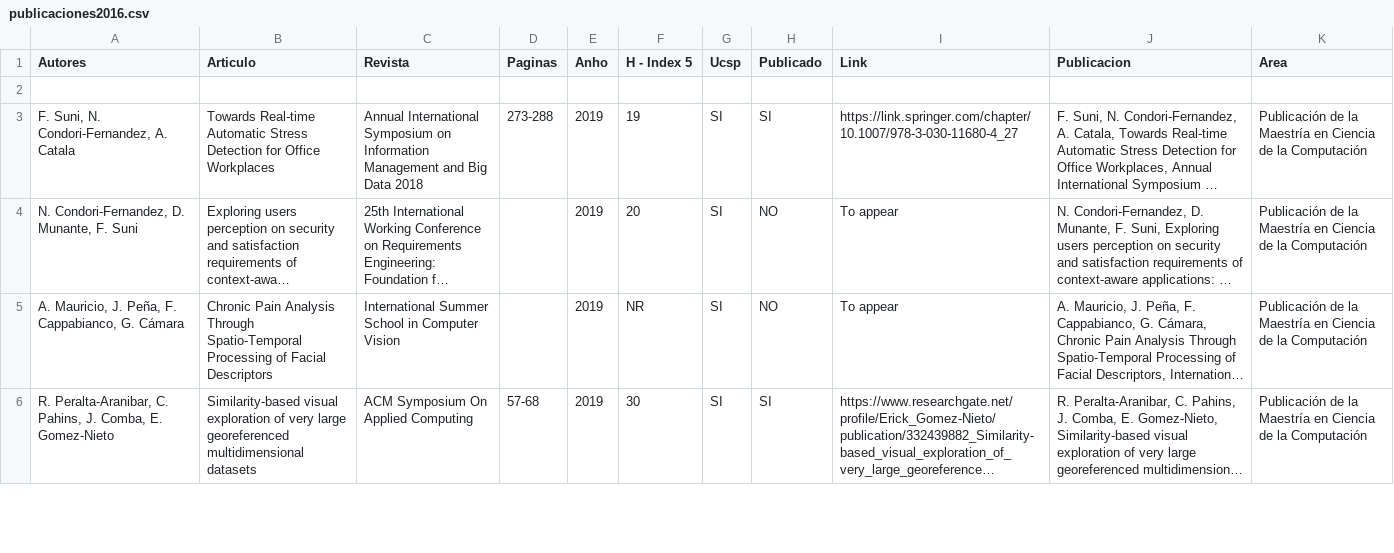
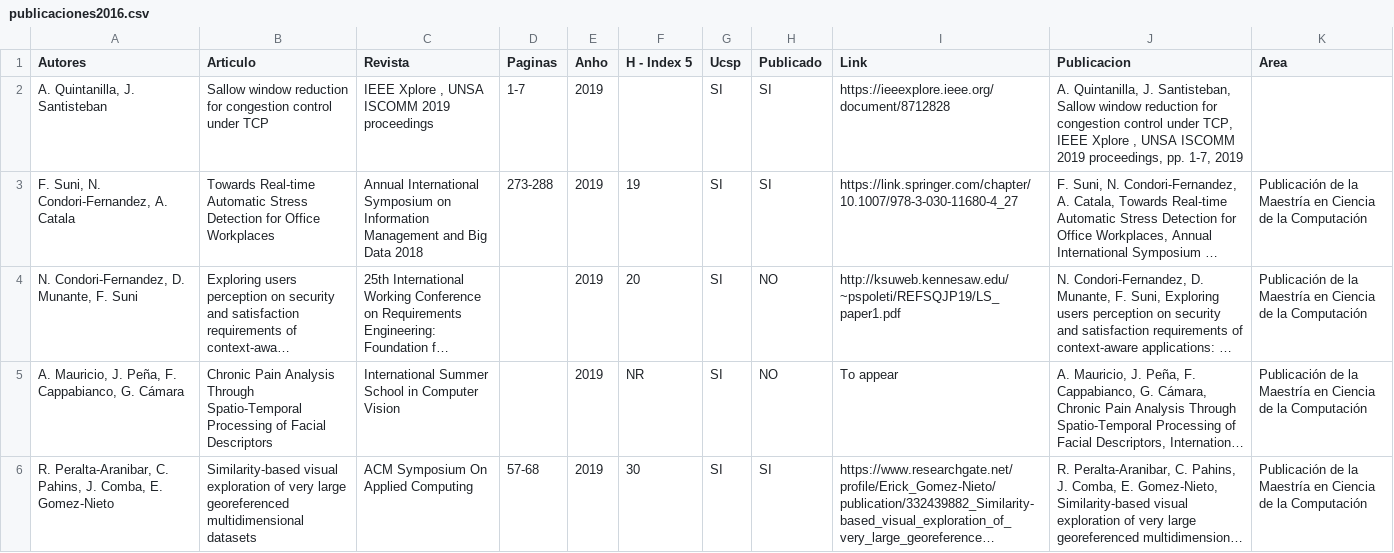
Before and after one commit to cs-ucsp/rics-ucsp, a CSV file: _data/publicaciones2016.csv, drawn as a sheet; only a part is shown; long unchanged cells end in …; the diff covers the shown part only; the diff names each change by its address in the sheet, - before the commit and + after, or states it on an @@ line.

Commit message:
Actualizacion Publicaciones RICS

```diff
--- a/_data/publicaciones2016.csv
+++ b/_data/publicaciones2016.csv
-row 2: (empty)
+row 2: A. Quintanilla, J. Santisteban | Sallow window reduction for congestion control under TCP | IEEE Xplore , UNSA ISCOMM 2019 proceedings | 1-7 | 2019 |  | SI | SI | https://ieeexplore.ieee.org/document/8712828 | A. Quintanilla, J. Santisteban, Sallow window reduction for congestion control under TCP, IEEE Xplore , UNSA ISCOMM 2019 proceedings, pp. 1-7, 2019
-I4 (Link): To appear
+I4 (Link): http://ksuweb.kennesaw.edu/~pspoleti/REFSQJP19/LS_paper1.pdf
```
Also changed, not shown: 2 edited cells elsewhere in this file.
